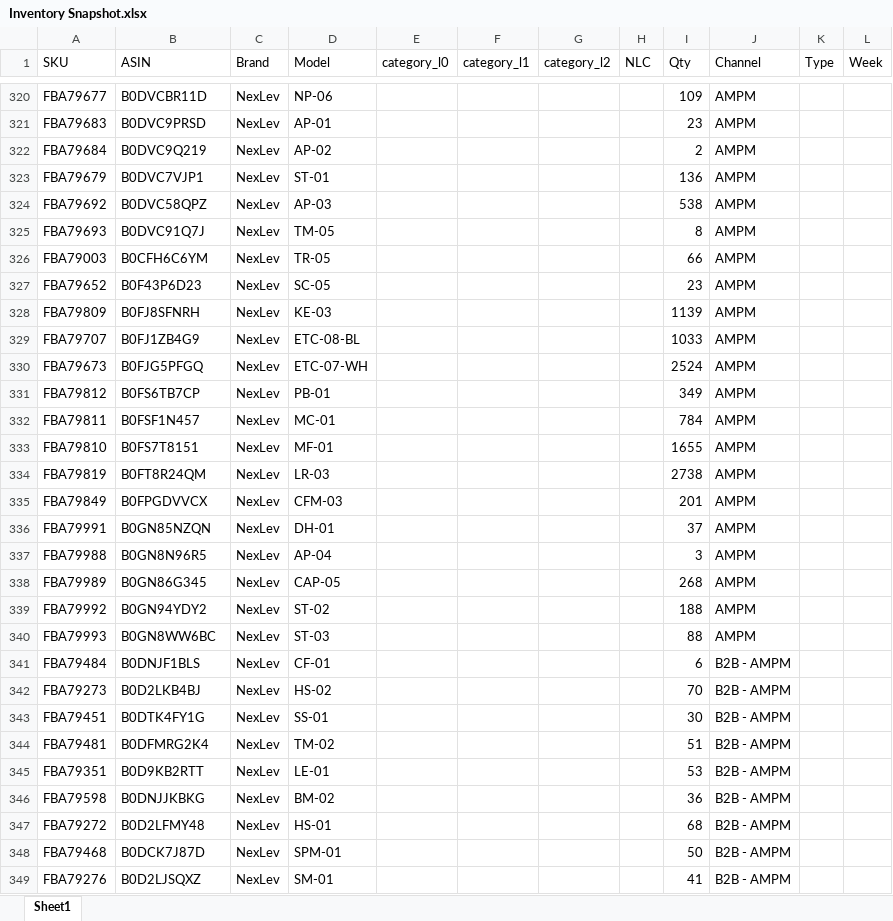
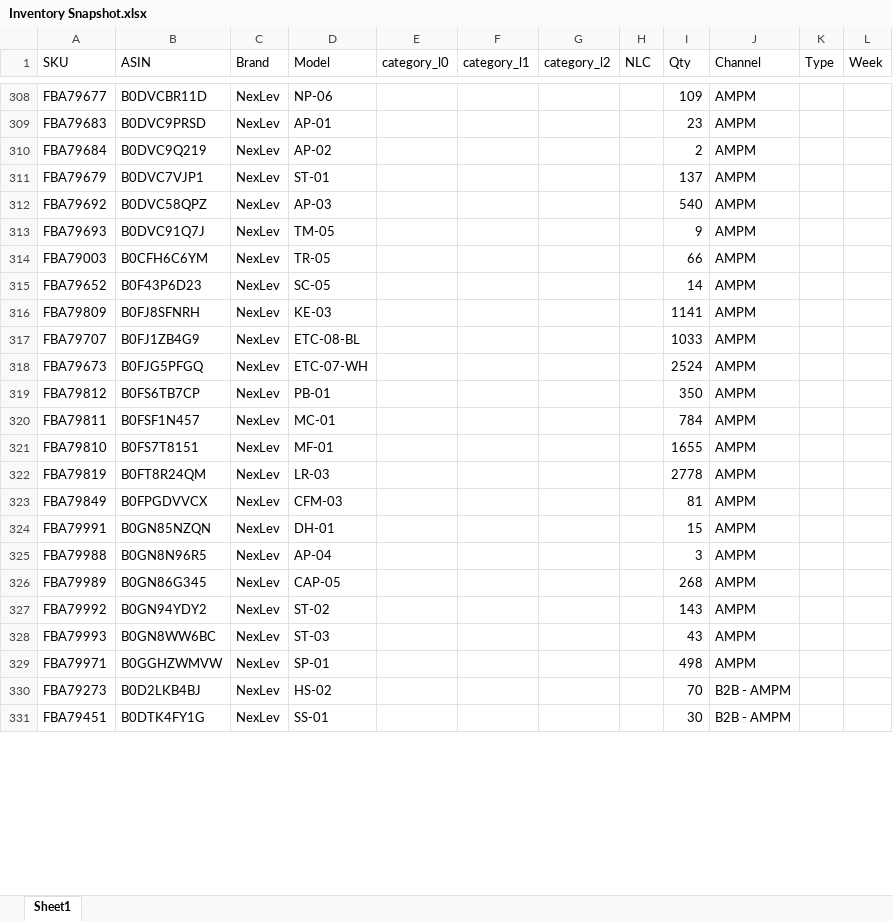
Before and after one commit to nitesh-lang/weekly-dashboard-fastapi, an Excel workbook: data/raw/inventory/Week 20/Nexlev/Inventory Snapshot.xlsx, sheet Sheet1, drawn as a sheet; only a part is shown, gaps mark what is left out; values as stored, in another font and other column widths than the file's, no cell formats; conditional formats not drawn; removed rows and columns are numbered as before the commit, all else as after; the diff covers the shown part only; the diff names each change by its address in the sheet, - before the commit and + after, or states it on an @@ line.

```diff
--- a/data/raw/inventory/Week 20/Nexlev/Inventory Snapshot.xlsx (sheet Sheet1)
+++ b/data/raw/inventory/Week 20/Nexlev/Inventory Snapshot.xlsx (sheet Sheet1)
-I311 (Qty): 136
+I311 (Qty): 137
-I312 (Qty): 538
+I312 (Qty): 540
-I313 (Qty): 8
+I313 (Qty): 9
-I315 (Qty): 23
+I315 (Qty): 14
-I316 (Qty): 1139
+I316 (Qty): 1141
-I319 (Qty): 349
+I319 (Qty): 350
-I322 (Qty): 2738
+I322 (Qty): 2778
-I323 (Qty): 201
+I323 (Qty): 81
-I324 (Qty): 37
+I324 (Qty): 15
-I327 (Qty): 188
+I327 (Qty): 143
-I328 (Qty): 88
+I328 (Qty): 43
-row 341: FBA79484 | B0DNJF1BLS | NexLev | CF-01 |  |  |  |  | 6 | B2B - AMPM
+row 329: FBA79971 | B0GGHZWMVW | NexLev | SP-01 |  |  |  |  | 498 | AMPM
-row 344: FBA79481 | B0DFMRG2K4 | NexLev | TM-02 |  |  |  |  | 51 | B2B - AMPM
-row 345: FBA79351 | B0D9KB2RTT | NexLev | LE-01 |  |  |  |  | 53 | B2B - AMPM
-row 346: FBA79598 | B0DNJJKBKG | NexLev | BM-02 |  |  |  |  | 36 | B2B - AMPM
-row 347: FBA79272 | B0D2LFMY48 | NexLev | HS-01 |  |  |  |  | 68 | B2B - AMPM
-row 348: FBA79468 | B0DCK7J87D | NexLev | SPM-01 |  |  |  |  | 50 | B2B - AMPM
-row 349: FBA79276 | B0D2LJSQXZ | NexLev | SM-01 |  |  |  |  | 41 | B2B - AMPM
```
Also changed, not shown: 12 added rows, 147 removed rows and 194 edited cells elsewhere in this sheet, cell formats, data/raw/inventory/Week 20/Audio_Array/Inventory Snapshot.xlsx, data/raw/inventory/Week 20/Tonor/Inventory Snapshot.xlsx, 18 other files.
